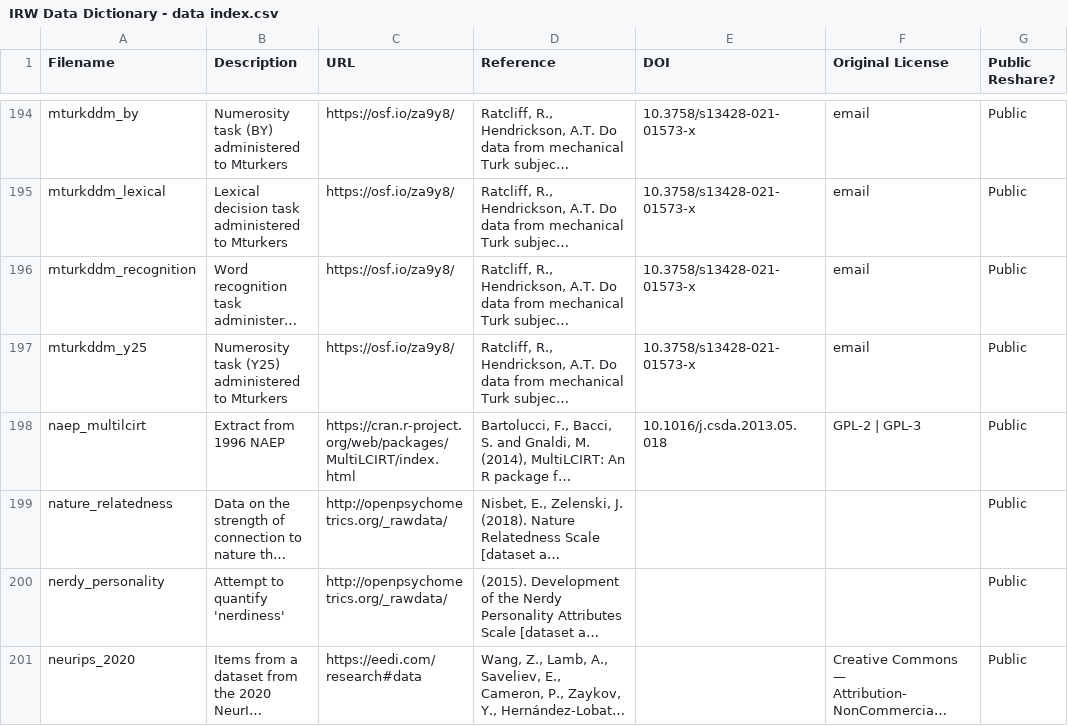
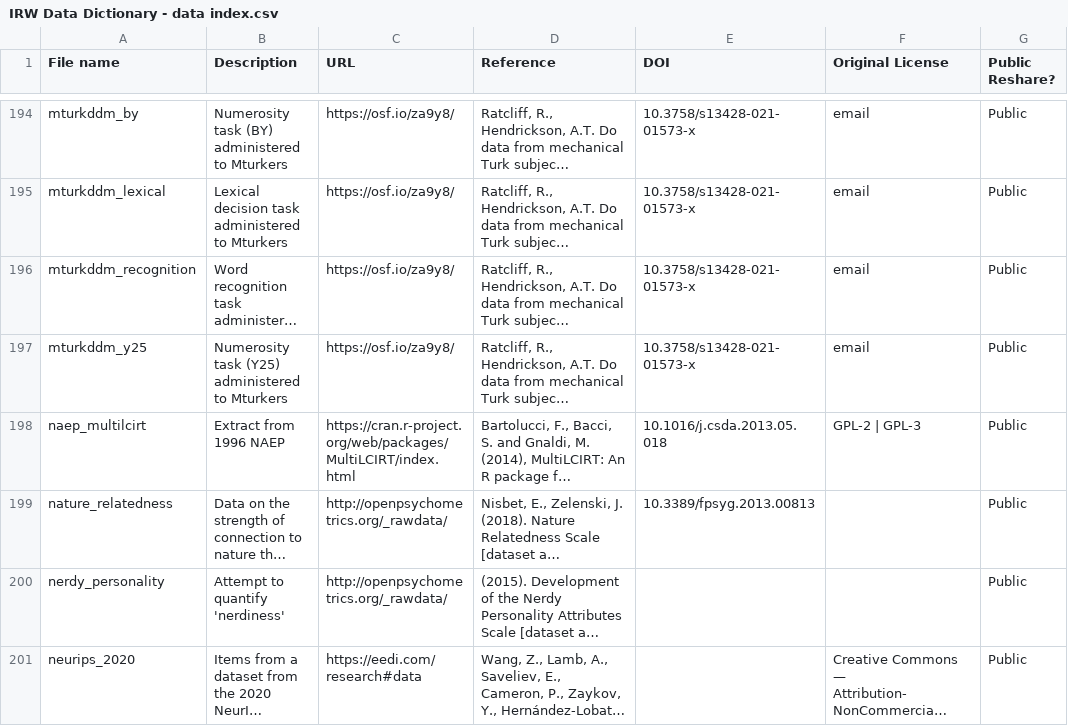
Before and after one commit to datapages/irw, a CSV file: data/IRW Data Dictionary - data index.csv, drawn as a sheet; only a part is shown, gaps mark what is left out; long unchanged cells end in …; the diff covers the shown part only; the diff names each change by its address in the sheet, - before the commit and + after, or states it on an @@ line.

```diff
--- a/data/IRW Data Dictionary - data index.csv
+++ b/data/IRW Data Dictionary - data index.csv
-A1: Filename
+A1: File name
-E199 (DOI): (empty)
+E199 (DOI): 10.3389/fpsyg.2013.00813
```
Also changed, not shown: 21 edited cells elsewhere in this file.
